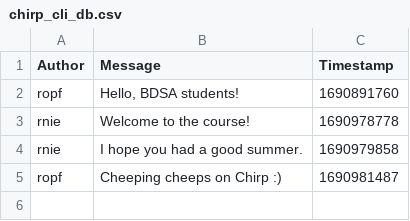
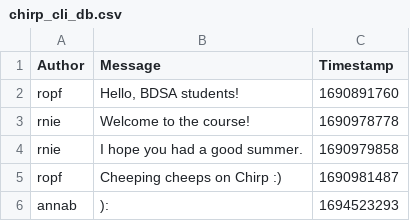
Before and after one commit to ITU-BDSA23-GROUP19/Chirp, a CSV file: Chirp.CLI/chirp_cli_db.csv, drawn as a sheet.

Commit message:
Make program work.
Co-Authored by: Patrick <patj@itu.dk>

```diff
--- a/Chirp.CLI/chirp_cli_db.csv
+++ b/Chirp.CLI/chirp_cli_db.csv
@@ -5 +5,2 @@ rnie,"I hope you had a good summer.",1690979858
 ropf,"Cheeping cheeps on Chirp :)",1690981487
+annab,):,1694523293
```
Also changed, not shown: 3 other files.
